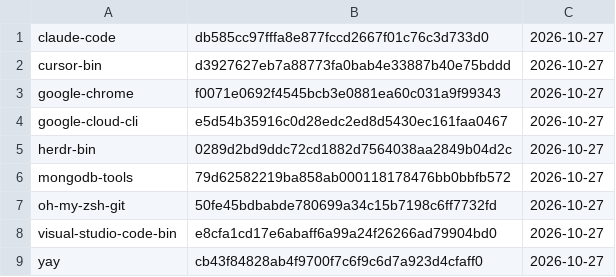
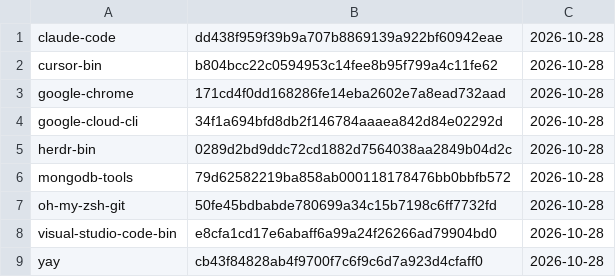
Before and after one commit to gablank/boxes, a TSV file: aur/manifest.tsv, drawn as a sheet.

```diff
--- a/aur/manifest.tsv
+++ b/aur/manifest.tsv
@@ -1,9 +1,9 @@
-claude-code	db585cc97fffa8e877fccd2667f01c76c3d733d0	2026-10-27
-cursor-bin	d3927627eb7a88773fa0bab4e33887b40e75bddd	2026-10-27
-google-chrome	f0071e0692f4545bcb3e0881ea60c031a9f99343	2026-10-27
-google-cloud-cli	e5d54b35916c0d28edc2ed8d5430ec161faa0467	2026-10-27
-herdr-bin	0289d2bd9ddc72cd1882d7564038aa2849b04d2c	2026-10-27
-mongodb-tools	79d62582219ba858ab000118178476bb0bbfb572	2026-10-27
-oh-my-zsh-git	50fe45bdbabde780699a34c15b7198c6ff7732fd	2026-10-27
-visual-studio-code-bin	e8cfa1cd17e6abaff6a99a24f26266ad79904bd0	2026-10-27
-yay	cb43f84828ab4f9700f7c6f9c6d7a923d4cfaff0	2026-10-27
+claude-code	dd438f959f39b9a707b8869139a922bf60942eae	2026-10-28
+cursor-bin	b804bcc22c0594953c14fee8b95f799a4c11fe62	2026-10-28
+google-chrome	171cd4f0dd168286fe14eba2602e7a8ead732aad	2026-10-28
+google-cloud-cli	34f1a694bfd8db2f146784aaaea842d84e02292d	2026-10-28
+herdr-bin	0289d2bd9ddc72cd1882d7564038aa2849b04d2c	2026-10-28
+mongodb-tools	79d62582219ba858ab000118178476bb0bbfb572	2026-10-28
+oh-my-zsh-git	50fe45bdbabde780699a34c15b7198c6ff7732fd	2026-10-28
+visual-studio-code-bin	e8cfa1cd17e6abaff6a99a24f26266ad79904bd0	2026-10-28
+yay	cb43f84828ab4f9700f7c6f9c6d7a923d4cfaff0	2026-10-28
```
Also changed, not shown: 4 other files.
